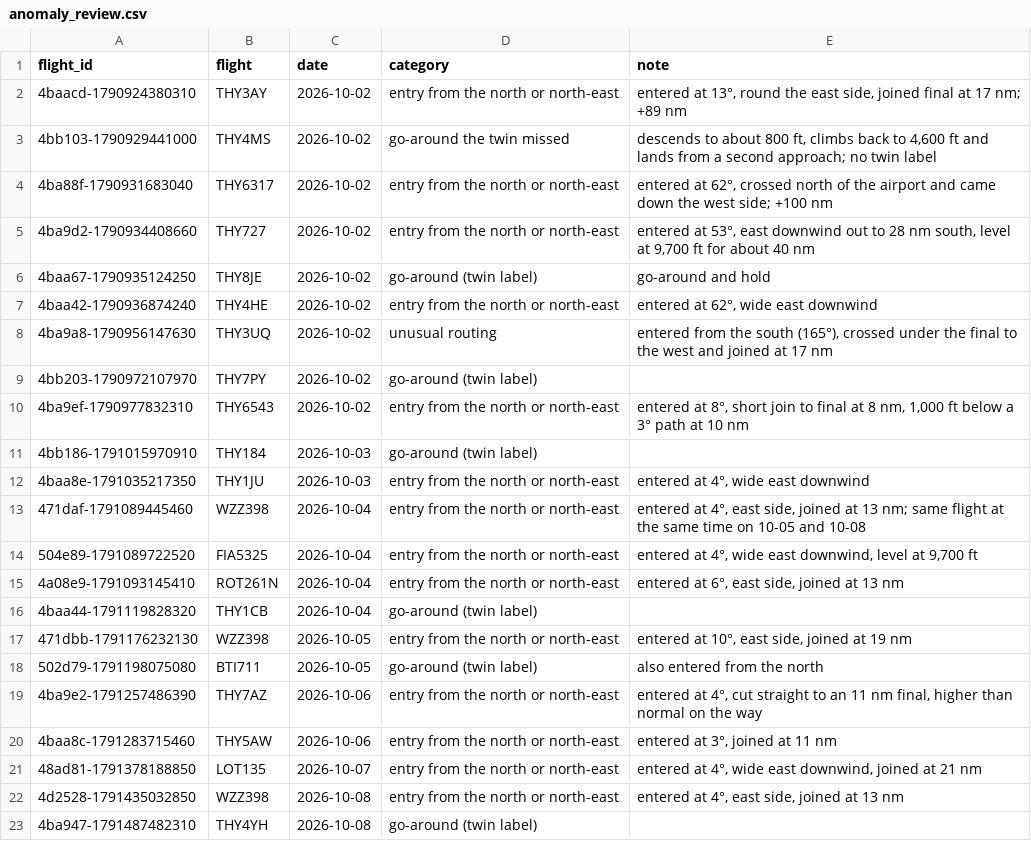
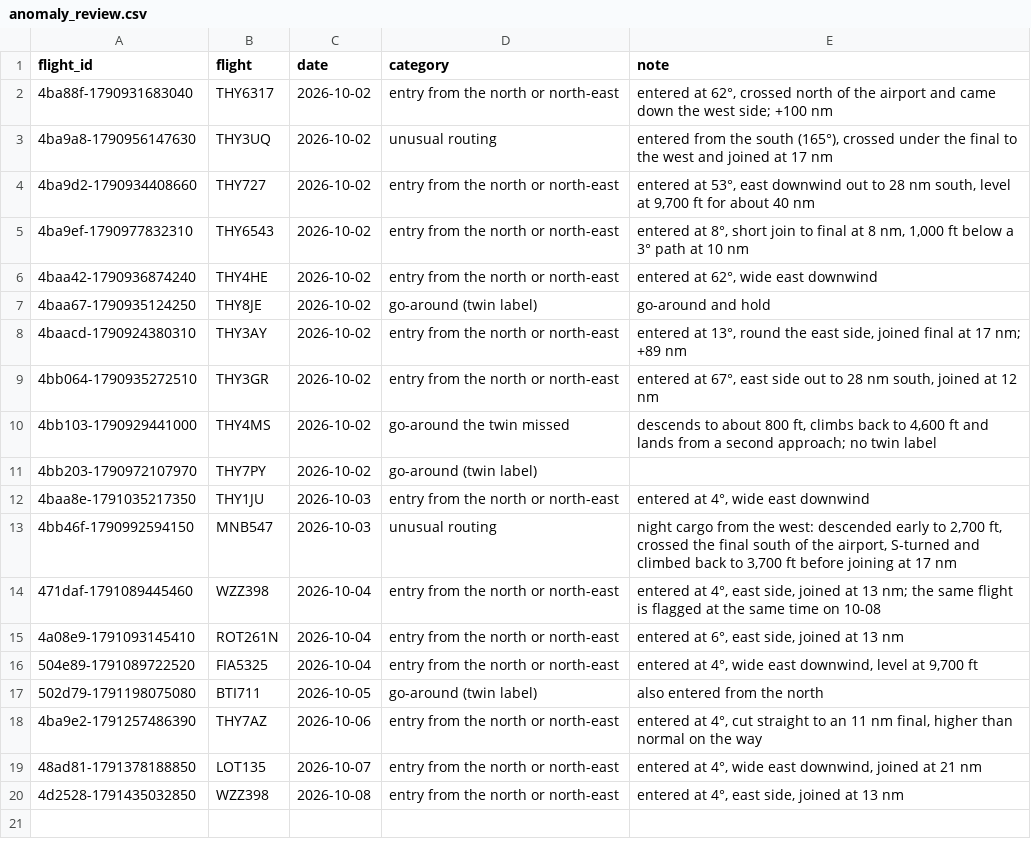
Before and after one commit to iliev-blnk/holdshort, a CSV file: research/anomaly_review.csv, drawn as a sheet; removed rows and columns are numbered as before the commit, all else as after; the diff names each change by its address in the sheet, - before the commit and + after, or states it on an @@ line.

```diff
--- a/research/anomaly_review.csv
+++ b/research/anomaly_review.csv
@@ row 4 moved to row 2: 4ba88f-1790931683040 @@
@@ row 8 moved to row 3: 4ba9a8-1790956147630 @@
@@ row 5 moved to row 4: 4ba9d2-1790934408660 @@
@@ row 10 moved to row 5: 4ba9ef-1790977832310 @@
@@ row 7 moved to row 6: 4baa42-1790936874240 @@
@@ row 6 moved to row 7: 4baa67-1790935124250 @@
+row 9: 4bb064-1790935272510 | THY3GR | 2026-10-02 | entry from the north or north-east | entered at 67°, east side out to 28 nm south, joined at 12 nm
-row 11: 4bb186-1791015970910 | THY184 | 2026-10-03 | go-around (twin label)
+row 13: 4bb46f-1790992594150 | MNB547 | 2026-10-03 | unusual routing | night cargo from the west: descended early to 2,700 ft, crossed the final south of the airport, S-turned and climbed back to 3,700 ft before joining at 17 nm
-E14 (note): …13 nm; same flight at the same time on 10-05 and 10-08
+E14 (note): …13 nm; the same flight is flagged at the same time on 10-08
-row 16: 4baa44-1791119828320 | THY1CB | 2026-10-04 | go-around (twin label)
-row 17: 471dbb-1791176232130 | WZZ398 | 2026-10-05 | entry from the north or north-east | entered at 10°, east side, joined at 19 nm
-row 20: 4baa8c-1791283715460 | THY5AW | 2026-10-06 | entry from the north or north-east | entered at 3°, joined at 11 nm
-row 23: 4ba947-1791487482310 | THY4YH | 2026-10-08 | go-around (twin label)
```
Also changed, not shown: 12 other files.
